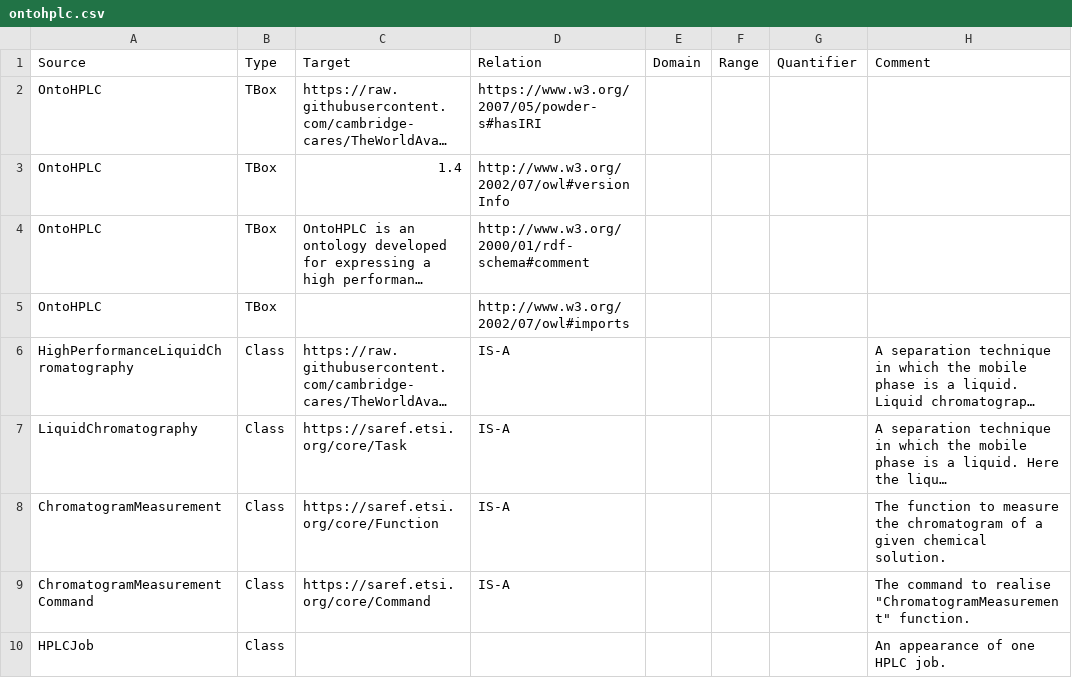
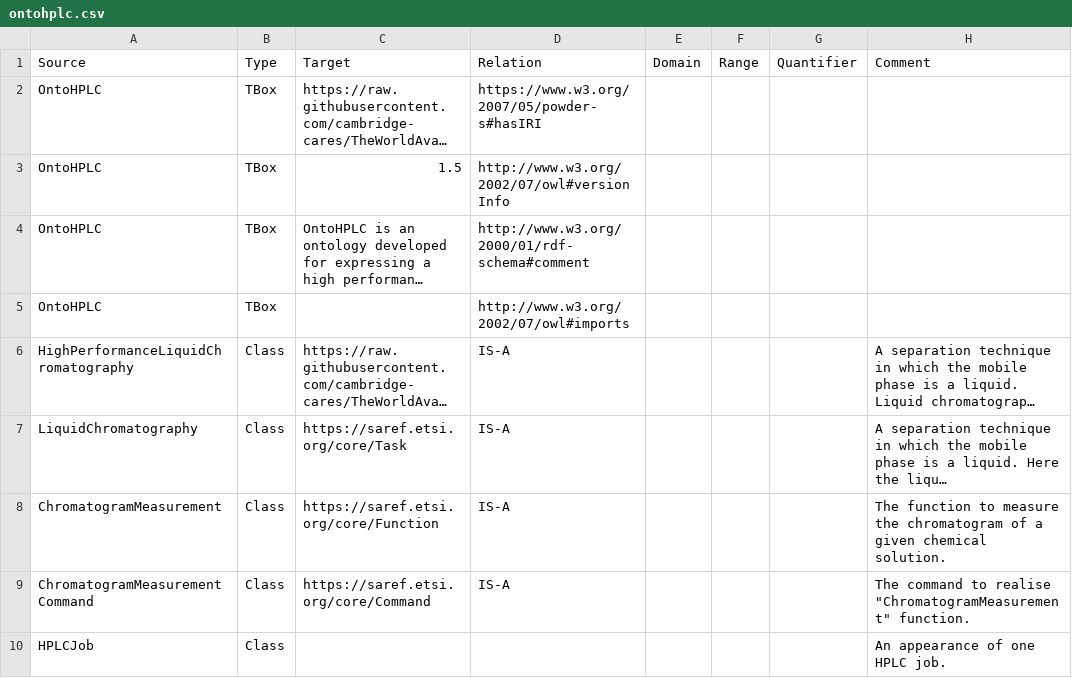
Before and after one commit to msff2/ontology, a CSV file: JPS_Ontology/KBTemplates/TBox/ontohplc.csv, drawn as a sheet; only a part is shown; long unchanged cells end in …; the diff names each change by its address in the sheet, - before the commit and + after, or states it on an @@ line.

```diff
--- a/JPS_Ontology/KBTemplates/TBox/ontohplc.csv
+++ b/JPS_Ontology/KBTemplates/TBox/ontohplc.csv
-C3 (Target): 1.4
+C3 (Target): 1.5
```
Also changed, not shown: JPS_Ontology/KBTemplates/TBox/ontodoe.csv, JPS_Ontology/KBTemplates/TBox/ontolab.csv, 7 other files.
